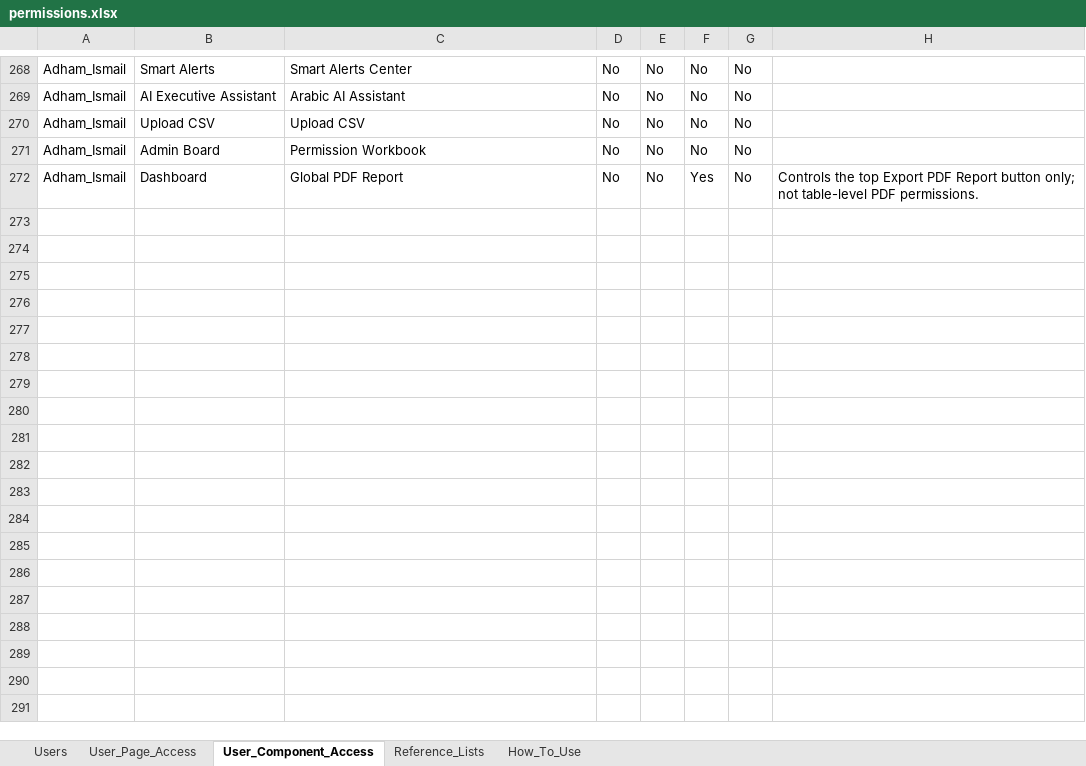
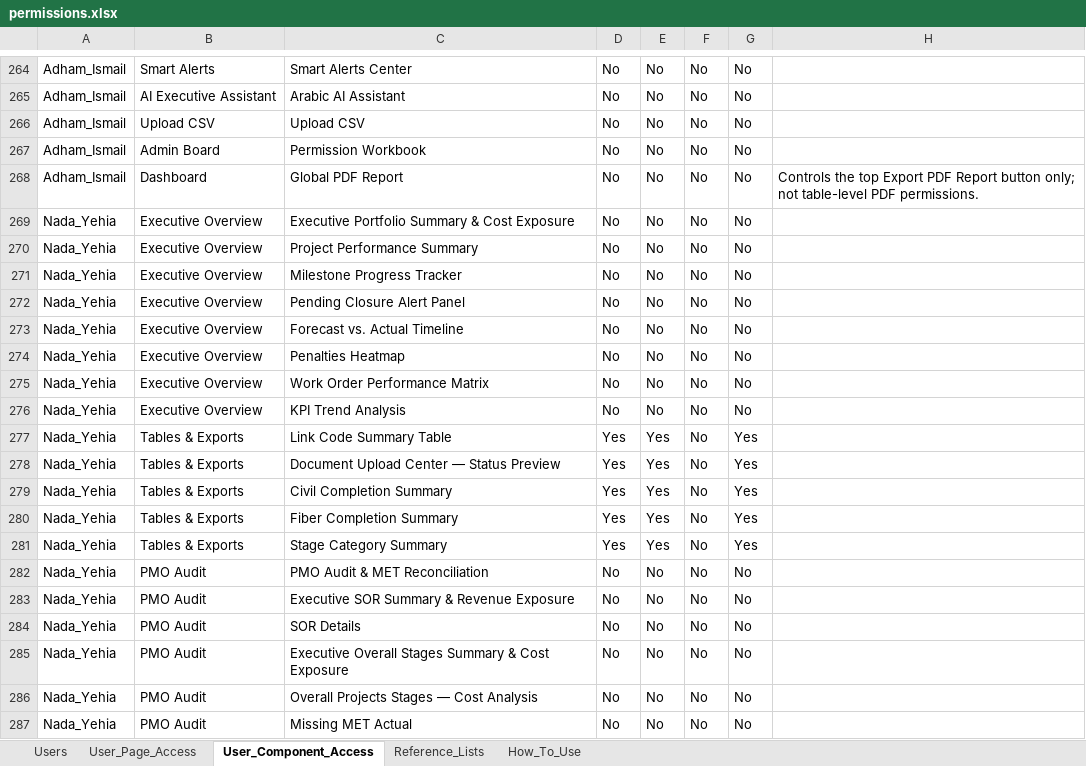
Before and after one commit to ahmedfekry-hub/Dawiyat-PMO-Executive-Portal-V2, an Excel workbook: data/permissions.xlsx, sheet User_Component_Access, drawn as a sheet; only a part is shown, gaps mark what is left out; values as stored, in another font and other column widths than the file's, no borders; addresses are those after the commit; the diff covers the shown part only; the diff names each change by its address in the sheet, - before the commit and + after, or states it on an @@ line.

Commit message:
Add files via upload

```diff
--- a/data/permissions.xlsx (sheet User_Component_Access)
+++ b/data/permissions.xlsx (sheet User_Component_Access)
-F268: Yes
+F268: No
+row 269: Nada_Yehia | Executive Overview | Executive Portfolio Summary & Cost Exposure | No | No | No | No
+row 270: Nada_Yehia | Executive Overview | Project Performance Summary | No | No | No | No
+row 271: Nada_Yehia | Executive Overview | Milestone Progress Tracker | No | No | No | No
+row 272: Nada_Yehia | Executive Overview | Pending Closure Alert Panel | No | No | No | No
+row 273: Nada_Yehia | Executive Overview | Forecast vs. Actual Timeline | No | No | No | No
+row 274: Nada_Yehia | Executive Overview | Penalties Heatmap | No | No | No | No
+row 275: Nada_Yehia | Executive Overview | Work Order Performance Matrix | No | No | No | No
+row 276: Nada_Yehia | Executive Overview | KPI Trend Analysis | No | No | No | No
+row 277: Nada_Yehia | Tables & Exports | Link Code Summary Table | Yes | Yes | No | Yes
+row 278: Nada_Yehia | Tables & Exports | Document Upload Center — Status Preview | Yes | Yes | No | Yes
+row 279: Nada_Yehia | Tables & Exports | Civil Completion Summary | Yes | Yes | No | Yes
+row 280: Nada_Yehia | Tables & Exports | Fiber Completion Summary | Yes | Yes | No | Yes
+row 281: Nada_Yehia | Tables & Exports | Stage Category Summary | Yes | Yes | No | Yes
+row 282: Nada_Yehia | PMO Audit | PMO Audit & MET Reconciliation | No | No | No | No
+row 283: Nada_Yehia | PMO Audit | Executive SOR Summary & Revenue Exposure | No | No | No | No
+row 284: Nada_Yehia | PMO Audit | SOR Details | No | No | No | No
+row 285: Nada_Yehia | PMO Audit | Executive Overall Stages Summary & Cost Exposure | No | No | No | No
+row 286: Nada_Yehia | PMO Audit | Overall Projects Stages — Cost Analysis | No | No | No | No
+row 287: Nada_Yehia | PMO Audit | Missing MET Actual | No | No | No | No
```
Also changed, not shown: 70 added rows, 4 removed rows, 1 moved row and 2 edited cells elsewhere in this sheet, sheet Reference_Lists, sheet How_To_Use, sheet User_Page_Access, sheet Users.
